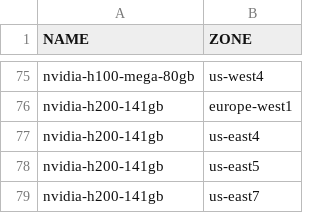
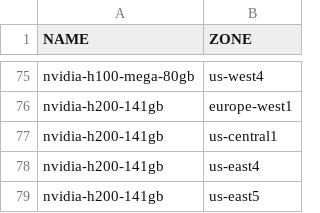
Before and after one commit to Cyclenerd/google-cloud-pricing-cost-calculator, a CSV file: tools/acceleratortyperegion.csv, drawn as a sheet; only a part is shown, gaps mark what is left out; the shorter side is filled out with more unchanged rows; the diff names each change by its address in the sheet, - before the commit and + after, or states it on an @@ line.

```diff
--- a/tools/acceleratortyperegion.csv
+++ b/tools/acceleratortyperegion.csv
+row 77: nvidia-h200-141gb | us-central1
```
Also changed, not shown: tools/machinetyperegion.csv.
